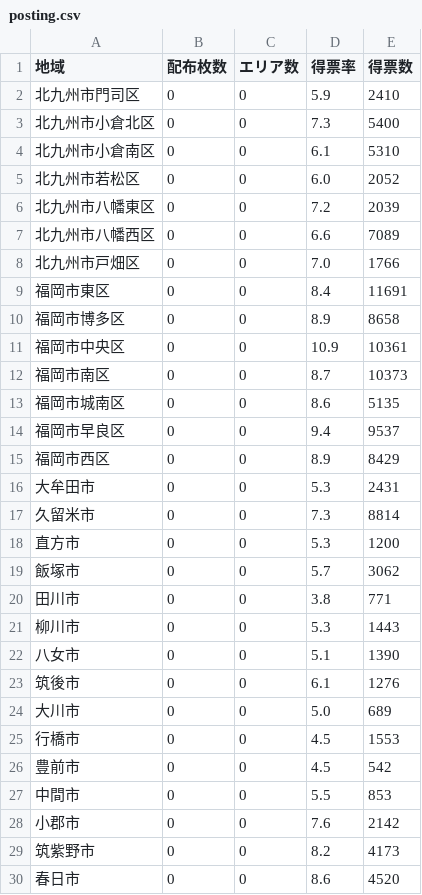
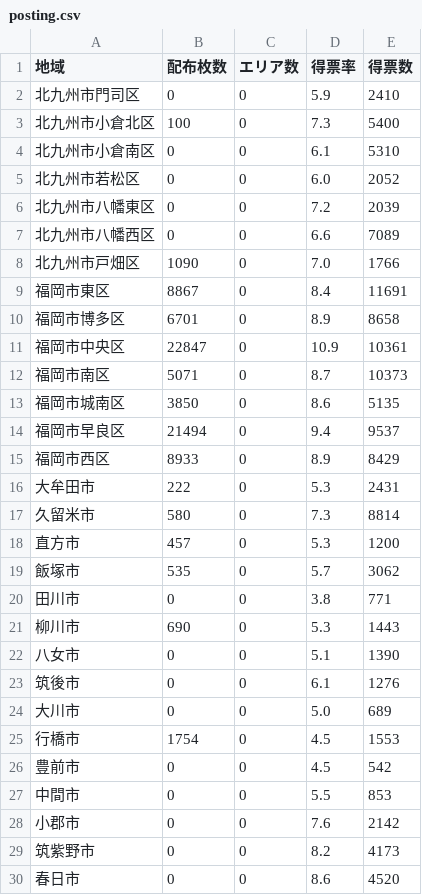
Before and after one commit to nefuro/fukuoka-strategy, a CSV file: data/posting.csv, drawn as a sheet; only a part is shown; the diff covers the shown part only.

```diff
--- a/data/posting.csv
+++ b/data/posting.csv
@@ -2,3 +2,3 @@
 北九州市門司区,0,0,5.9,2410
-北九州市小倉北区,0,0,7.3,5400
+北九州市小倉北区,100,0,7.3,5400
 北九州市小倉南区,0,0,6.1,5310
@@ -7,16 +7,16 @@
 北九州市八幡西区,0,0,6.6,7089
-北九州市戸畑区,0,0,7.0,1766
-福岡市東区,0,0,8.4,11691
-福岡市博多区,0,0,8.9,8658
-福岡市中央区,0,0,10.9,10361
-福岡市南区,0,0,8.7,10373
-福岡市城南区,0,0,8.6,5135
-福岡市早良区,0,0,9.4,9537
-福岡市西区,0,0,8.9,8429
-大牟田市,0,0,5.3,2431
-久留米市,0,0,7.3,8814
-直方市,0,0,5.3,1200
-飯塚市,0,0,5.7,3062
+北九州市戸畑区,1090,0,7.0,1766
+福岡市東区,8867,0,8.4,11691
+福岡市博多区,6701,0,8.9,8658
+福岡市中央区,22847,0,10.9,10361
+福岡市南区,5071,0,8.7,10373
+福岡市城南区,3850,0,8.6,5135
+福岡市早良区,21494,0,9.4,9537
+福岡市西区,8933,0,8.9,8429
+大牟田市,222,0,5.3,2431
+久留米市,580,0,7.3,8814
+直方市,457,0,5.3,1200
+飯塚市,535,0,5.7,3062
 田川市,0,0,3.8,771
-柳川市,0,0,5.3,1443
+柳川市,690,0,5.3,1443
 八女市,0,0,5.1,1390
@@ -24,3 +24,3 @@
 大川市,0,0,5.0,689
-行橋市,0,0,4.5,1553
+行橋市,1754,0,4.5,1553
 豊前市,0,0,4.5,542
```
Also changed, not shown: 8 edited cells elsewhere in this file, 2 other files.
